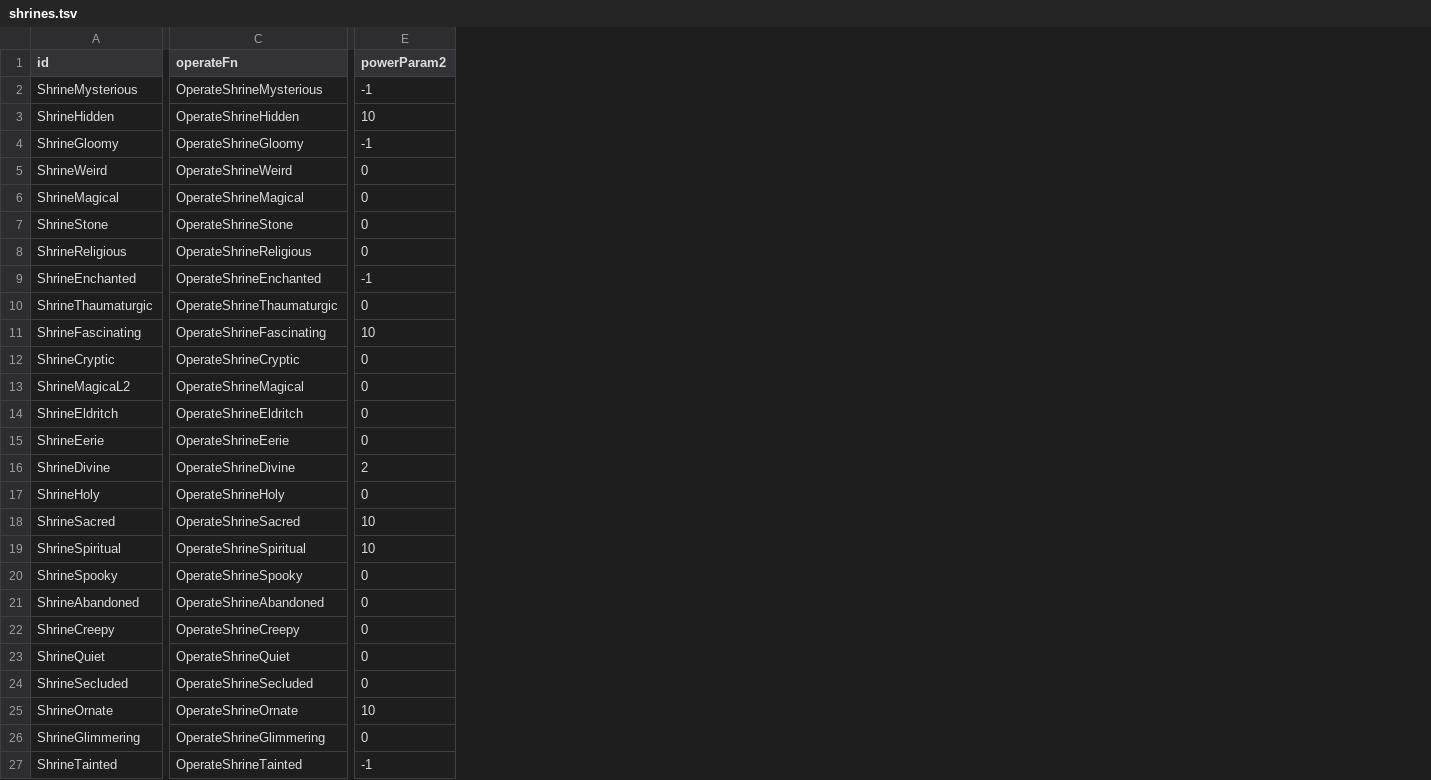
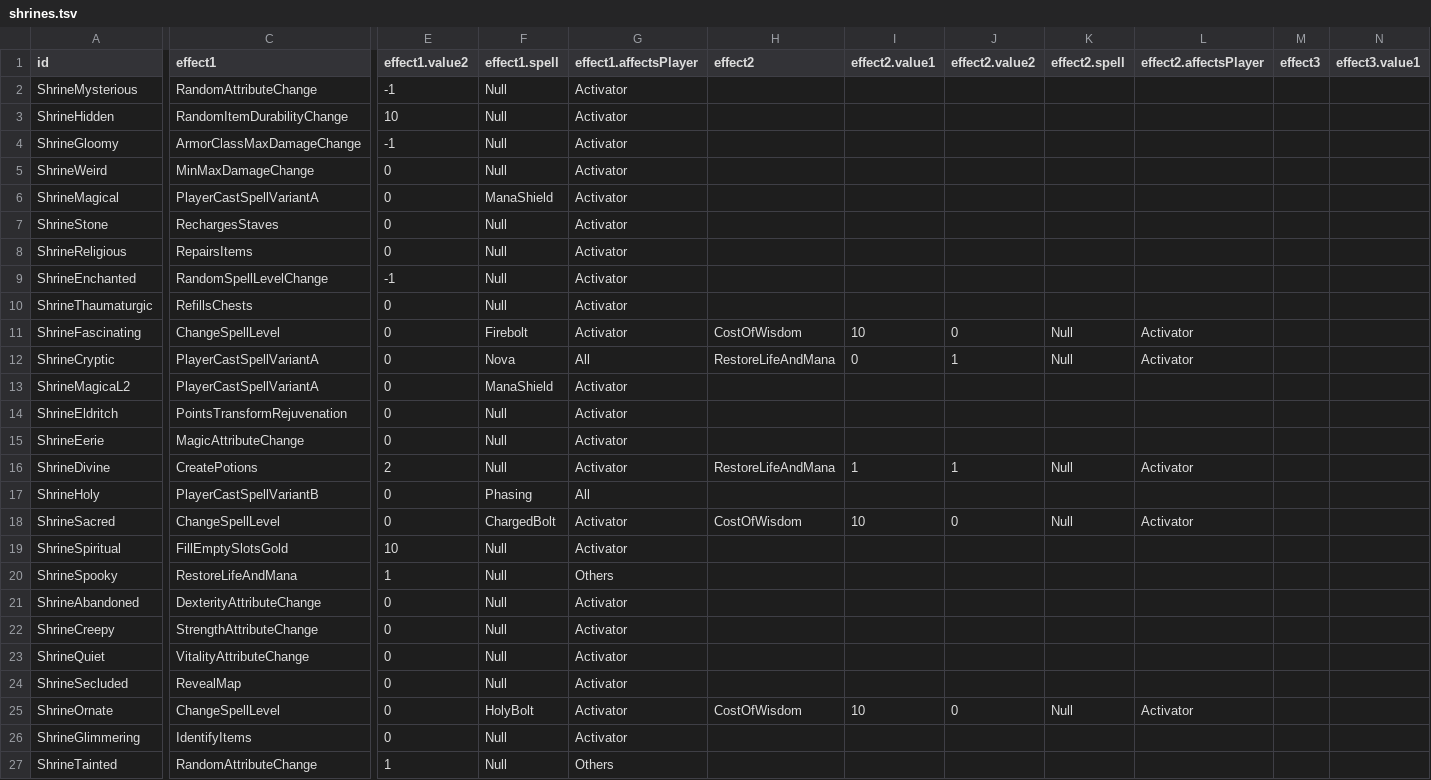
Before and after one commit to diasurgical/DevilutionX, a TSV file: assets/txtdata/shrines/shrines.tsv, drawn as a sheet; only a part is shown, gaps mark what is left out; removed rows and columns are numbered as before the commit, all else as after; the diff covers the shown part only; the diff names each change by its address in the sheet, - before the commit and + after, or states it on an @@ line.

```diff
--- a/assets/txtdata/shrines/shrines.tsv
+++ b/assets/txtdata/shrines/shrines.tsv
-column C (operateFn), rows 2-27: OperateShrineMysterious | OperateShrineHidden | OperateShrineGloomy | OperateShrineWeird | OperateShrineMagical | OperateShrineStone | OperateShrineReligious | OperateShrineEnchanted | OperateShrineThaumaturgic | OperateShrineFascinating | OperateShrineCryptic | OperateShrineMagical | OperateShrineEldritch | OperateShrineEerie | OperateShrineDivine | OperateShrineHoly | OperateShrineSacred | OperateShrineSpiritual | OperateShrineSpooky | OperateShrineAbandoned | OperateShrineCreepy | OperateShrineQuiet | OperateShrineSecluded | OperateShrineOrnate | OperateShrineGlimmering | OperateShrineTainted
+column C (effect1), rows 2-27: RandomAttributeChange | RandomItemDurabilityChange | ArmorClassMaxDamageChange | MinMaxDamageChange | PlayerCastSpellVariantA | RechargesStaves | RepairsItems | RandomSpellLevelChange | RefillsChests | ChangeSpellLevel | PlayerCastSpellVariantA | PlayerCastSpellVariantA | PointsTransformRejuvenation | MagicAttributeChange | CreatePotions | PlayerCastSpellVariantB | ChangeSpellLevel | FillEmptySlotsGold | RestoreLifeAndMana | DexterityAttributeChange | StrengthAttributeChange | VitalityAttributeChange | RevealMap | ChangeSpellLevel | IdentifyItems | RandomAttributeChange
+column F (effect1.spell), rows 2-27: Null | Null | Null | Null | ManaShield | Null | Null | Null | Null | Firebolt | Nova | ManaShield | Null | Null | Null | Phasing | ChargedBolt | Null | Null | Null | Null | Null | Null | HolyBolt | Null | Null
+column G (effect1.affectsPlayer), rows 2-27: Activator | Activator | Activator | Activator | Activator | Activator | Activator | Activator | Activator | Activator | All | Activator | Activator | Activator | Activator | All | Activator | Activator | Others | Activator | Activator | Activator | Activator | Activator | Activator | Others
+column H (effect2), rows 11-25: CostOfWisdom | RestoreLifeAndMana |  |  |  | RestoreLifeAndMana |  | CostOfWisdom |  |  |  |  |  |  | CostOfWisdom
+column I (effect2.value1), rows 11-25: 10 | 0 |  |  |  | 1 |  | 10 |  |  |  |  |  |  | 10
+column J (effect2.value2), rows 11-25: 0 | 1 |  |  |  | 1 |  | 0 |  |  |  |  |  |  | 0
+column K (effect2.spell), rows 11-25: Null | Null |  |  |  | Null |  | Null |  |  |  |  |  |  | Null
+column L (effect2.affectsPlayer), rows 11-25: Activator | Activator |  |  |  | Activator |  | Activator |  |  |  |  |  |  | Activator
+column M (effect3), empty
+column N (effect3.value1), empty
-E1: powerParam2
+E1: effect1.value2
-E11 (effect1.value2): 10
+E11 (effect1.value2): 0
-E18 (effect1.value2): 10
+E18 (effect1.value2): 0
-E20 (effect1.value2): 0
+E20 (effect1.value2): 1
-E25 (effect1.value2): 10
+E25 (effect1.value2): 0
-E27 (effect1.value2): -1
+E27 (effect1.value2): 1
```
Also changed, not shown: 5 added columns, 2 removed columns and 5 edited cells elsewhere in this file, mods/hf/txtdata/shrines/shrines.tsv, 5 other files.
